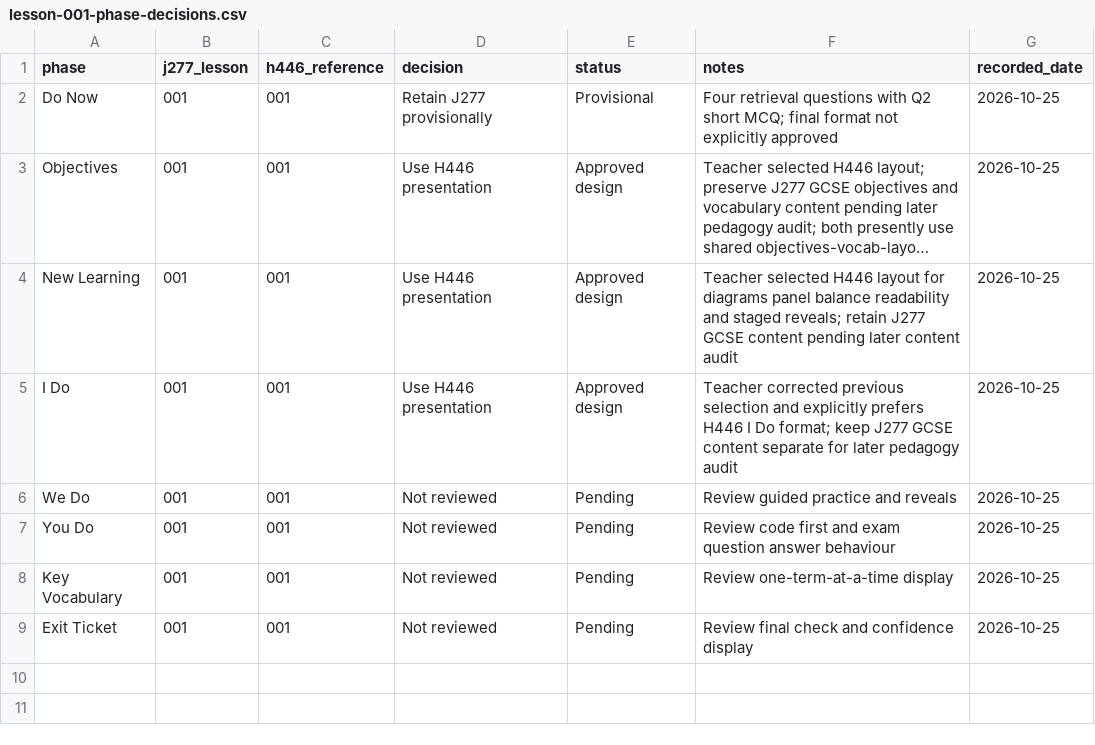
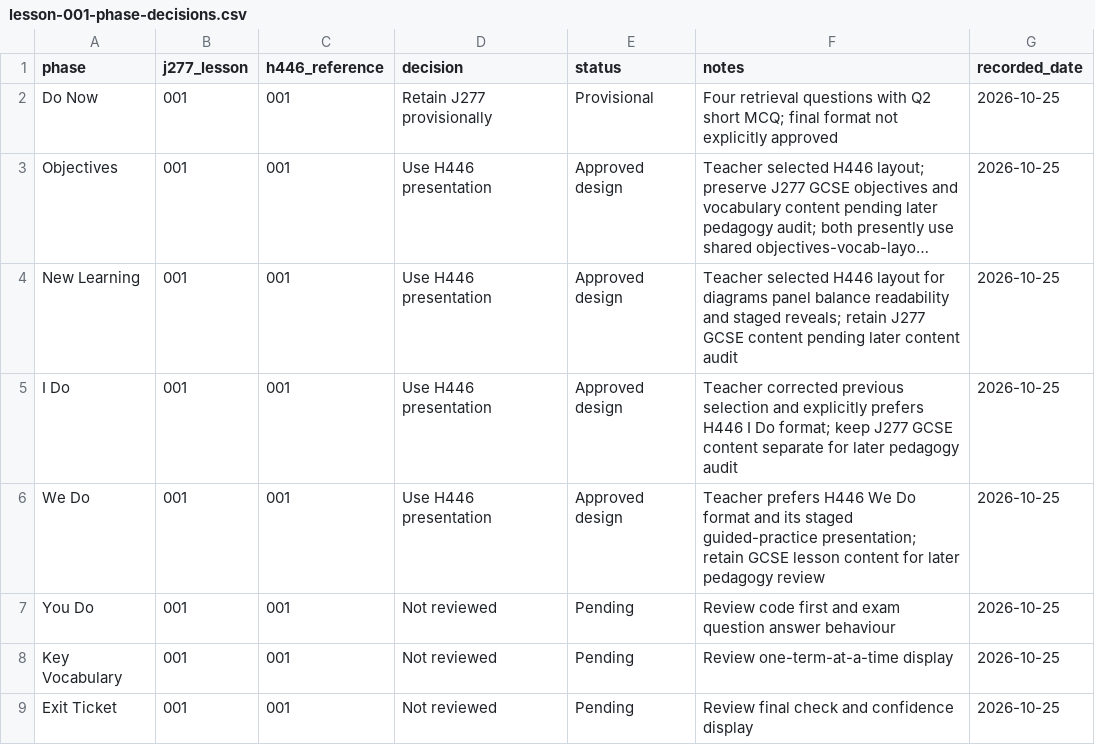
Before and after one commit to computingdept/reepham-computing, a CSV file: qa/master-audit-2026/lesson-001-phase-decisions.csv, drawn as a sheet; long unchanged cells end in ….

Commit message:
docs(qa): approve H446 We Do presentation for J277 Lesson 001

```diff
--- a/qa/master-audit-2026/lesson-001-phase-decisions.csv
+++ b/qa/master-audit-2026/lesson-001-phase-decisions.csv
@@ -5,3 +5,3 @@ New Learning,001,001,Use H446 presentation,Approved design,Teacher selected H446
 I Do,001,001,Use H446 presentation,Approved design,Teacher corrected previous selection and explicitly prefers H446 I Do format; keep J277 GCSE content separate for later pedagogy audit,2026-10-25
-We Do,001,001,Not reviewed,Pending,Review guided practice and reveals,2026-10-25
+We Do,001,001,Use H446 presentation,Approved design,Teacher prefers H446 We Do format and its staged guided-practice presentation; retain GCSE lesson content for later pedagogy review,2026-10-25
 You Do,001,001,Not reviewed,Pending,Review code first and exam question answer behaviour,2026-10-25
```
